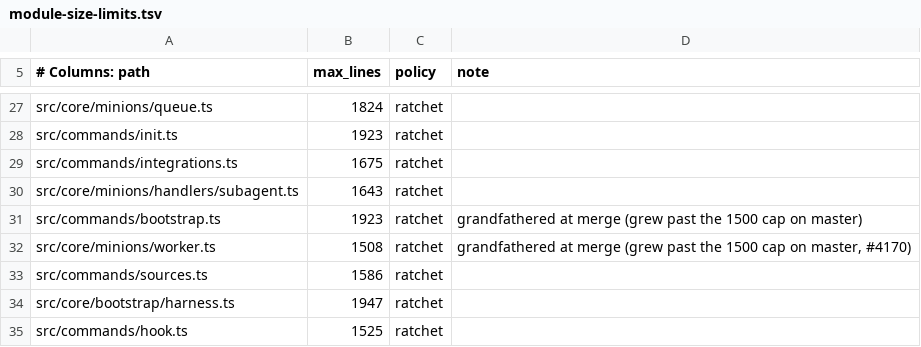
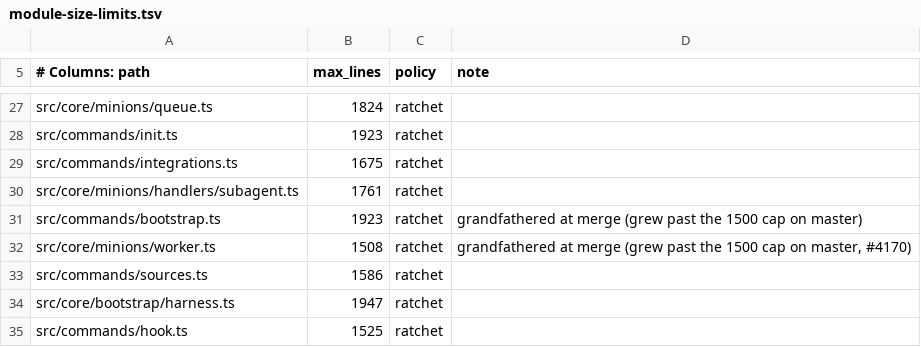
Before and after one commit to Bdr-Tec/gbrain, a TSV file: scripts/module-size-limits.tsv, drawn as a sheet; only a part is shown, gaps mark what is left out.

```diff
--- a/scripts/module-size-limits.tsv
+++ b/scripts/module-size-limits.tsv
@@ -29,3 +29,3 @@ src/commands/init.ts	1923	ratchet
 src/commands/integrations.ts	1675	ratchet
-src/core/minions/handlers/subagent.ts	1643	ratchet
+src/core/minions/handlers/subagent.ts	1761	ratchet
 src/commands/bootstrap.ts	1923	ratchet	grandfathered at merge (grew past the 1500 cap on master)
```
Also changed, not shown: 13 other files.
